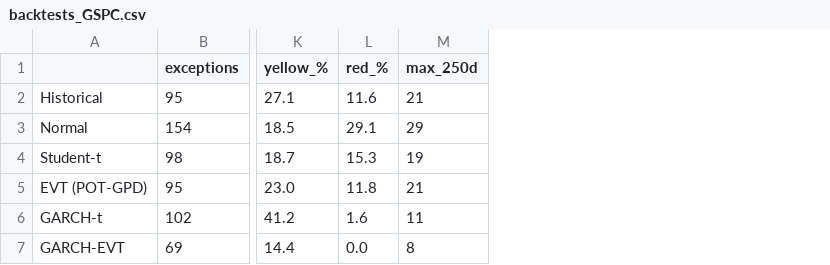
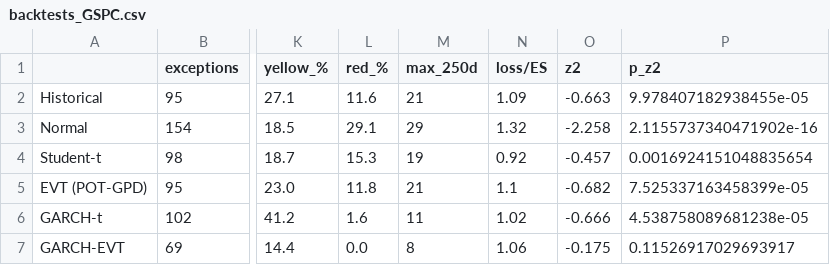
Before and after one commit to miguel-albaladejo/var-es-backtest, a CSV file: results/backtests_GSPC.csv, drawn as a sheet; only a part is shown, gaps mark what is left out; the diff names each change by its address in the sheet, - before the commit and + after, or states it on an @@ line.

Commit message:
Add Acerbi-Szekely Expected Shortfall backtest

```diff
--- a/results/backtests_GSPC.csv
+++ b/results/backtests_GSPC.csv
+column N (loss/ES), rows 2-7: 1.09 | 1.32 | 0.92 | 1.1 | 1.02 | 1.06
+column O (z2), rows 2-7: -0.663 | -2.258 | -0.457 | -0.682 | -0.666 | -0.175
+column P (p_z2), rows 2-7: 9.978407182938455e-05 | 2.1155737340471902e-16 | 0.0016924151048835654 | 7.525337163458399e-05 | 4.538758089681238e-05 | 0.11526917029693917
```
Also changed, not shown: results/backtests_IBEX.csv, 2 other files.
